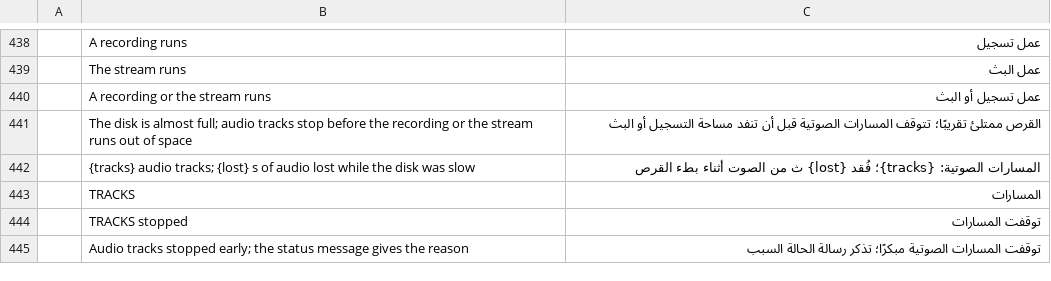
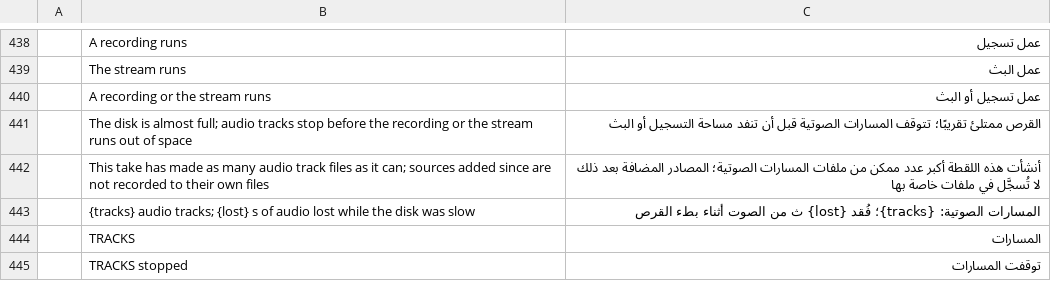
Before and after one commit to blamejs/StudioCraft, a TSV file: crates/ui-egui/i18n/locales/ar/studiocraft.tsv, drawn as a sheet; only a part is shown, gaps mark what is left out; the shorter side is filled out with more unchanged rows; the diff names each change by its address in the sheet, - before the commit and + after, or states it on an @@ line.

```diff
--- a/crates/ui-egui/i18n/locales/ar/studiocraft.tsv
+++ b/crates/ui-egui/i18n/locales/ar/studiocraft.tsv
+row 442:  | This take has made as many audio track files as it can; sources added since are not recorded to their own files | أنشأت هذه اللقطة أكبر عدد ممكن من ملفات المسارات الصوتية؛ المصادر المضافة بعد ذلك لا تُسجَّل في ملفات خاصة بها
```
Also changed, not shown: crates/ui-egui/i18n/locales/he/studiocraft.tsv, crates/ui-egui/i18n/locales/ja/studiocraft.tsv, 21 other files.
